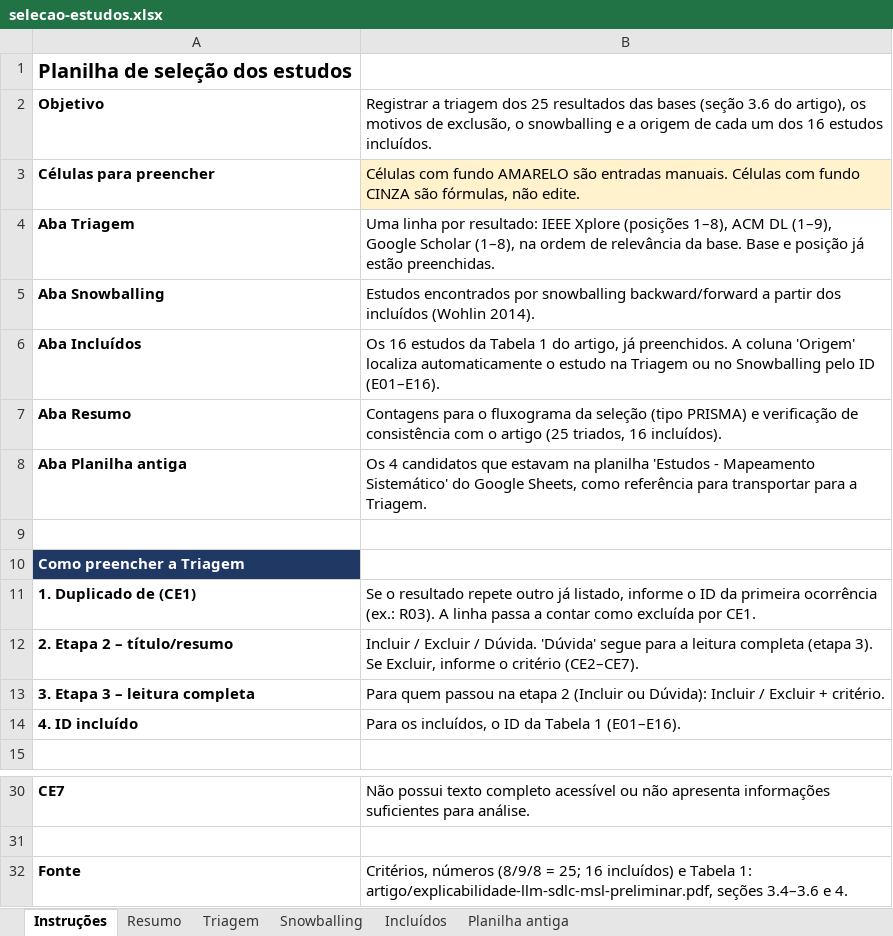
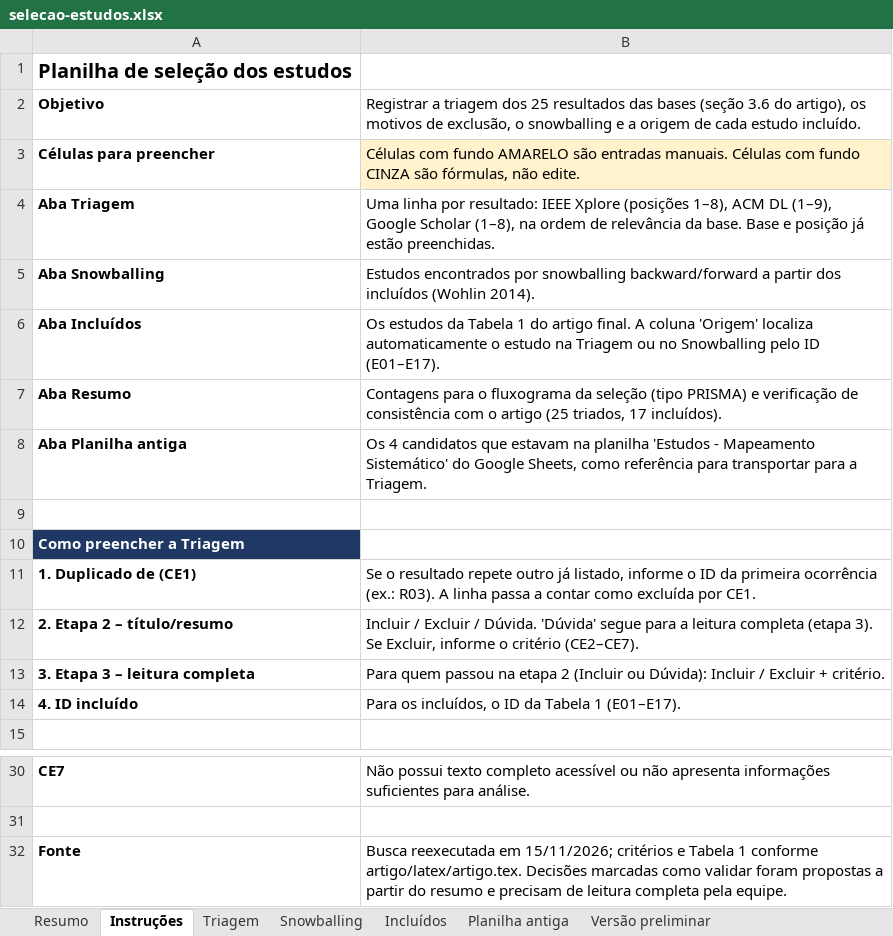
Before and after one commit to matheusaugustodev/metodologia-es, an Excel workbook: planilhas/selecao-estudos.xlsx, sheet Instruções, drawn as a sheet; only a part is shown, gaps mark what is left out; values as stored, in another font and other column widths than the file's, no borders; the diff names each change by its address in the sheet, - before the commit and + after, or states it on an @@ line.

```diff
--- a/planilhas/selecao-estudos.xlsx (sheet Instruções)
+++ b/planilhas/selecao-estudos.xlsx (sheet Instruções)
+sheet tab: Versão preliminar
@@ sheet tab order changed: Resumo | Instruções | Triagem | Snowballing | Incluídos | Planilha antiga | Versão preliminar @@
-B2: …de cada um dos 16 estudos incluídos.
+B2: …de cada estudo incluído.
-B6: Os 16 estudos da Tabela 1 do artigo, já preenchidos. A coluna 'Origem' localiza automaticamente o estudo na Triagem ou no Snowballing pelo ID (E01–E16).
+B6: Os estudos da Tabela 1 do artigo final. A coluna 'Origem' localiza automaticamente o estudo na Triagem ou no Snowballing pelo ID (E01–E17).
-B7: …(25 triados, 16 incluídos).
+B7: …(25 triados, 17 incluídos).
-B14: …Tabela 1 (E01–E16).
+B14: …Tabela 1 (E01–E17).
-B32: Critérios, números (8/9/8 = 25; 16 incluídos) e Tabela 1: artigo/explicabilidade-llm-sdlc-msl-preliminar.pdf, seções 3.4–3.6 e 4.
+B32: Busca reexecutada em 15/11/2026; critérios e Tabela 1 conforme artigo/latex/artigo.tex. Decisões marcadas como validar foram propostas a partir do resumo e precisam de leitura completa pela equipe.
```
Also changed, not shown: sheet Triagem, sheet Snowballing, sheet Incluídos, sheet Resumo, 4 other files.
